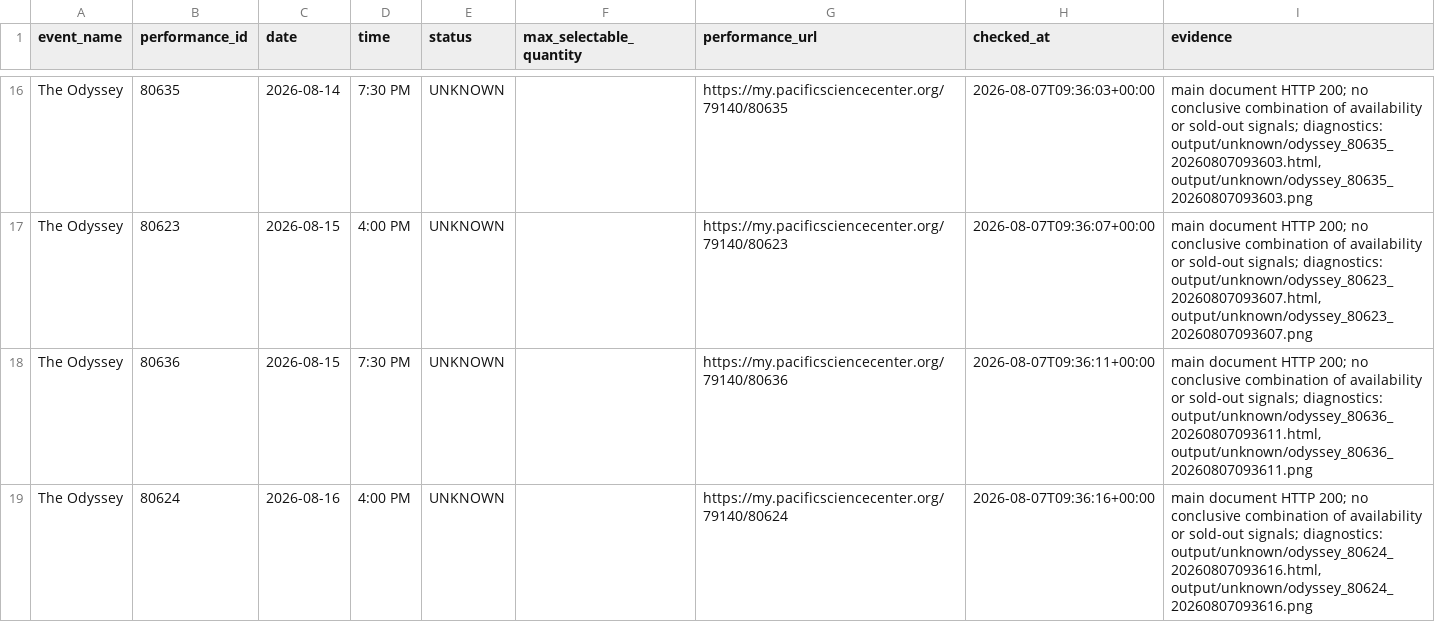
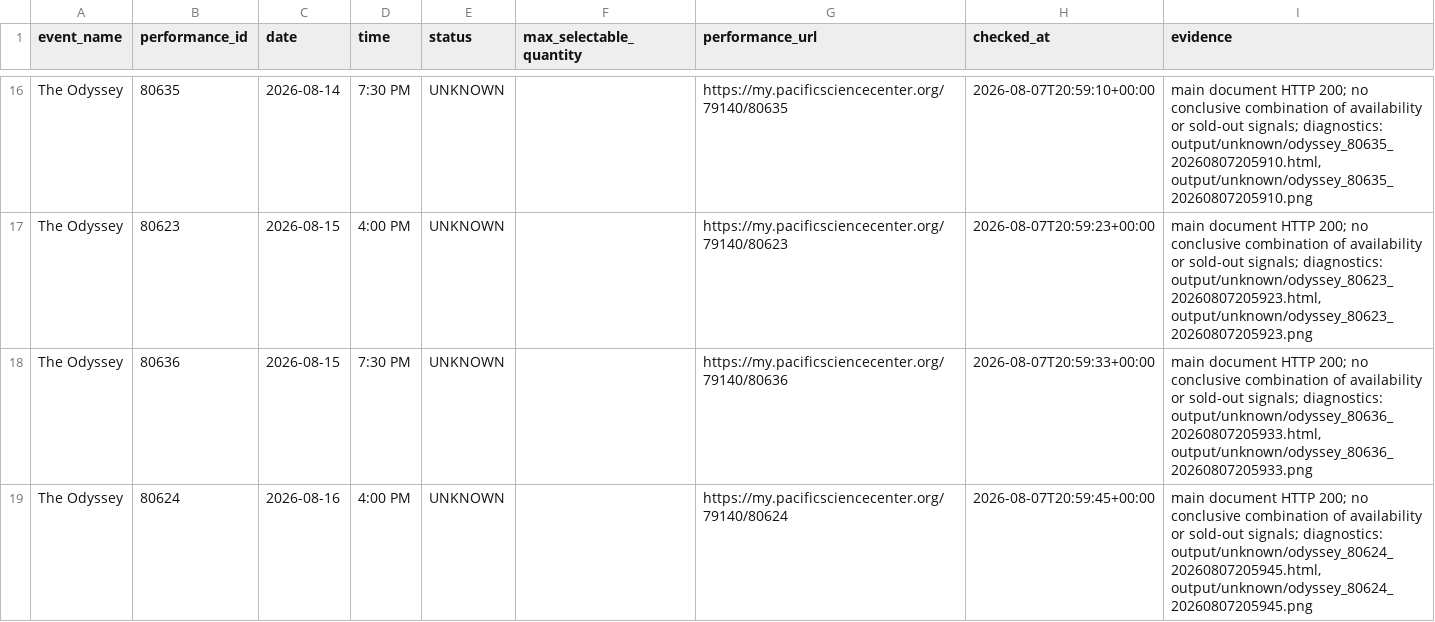
Before and after one commit to cheetahmonkey/IMAX, a CSV file: output/odyssey_availability.csv, drawn as a sheet; only a part is shown, gaps mark what is left out; the diff covers the shown part only; the diff names each change by its address in the sheet, - before the commit and + after, or states it on an @@ line.

Commit message:
Refresh Odyssey availability 2026-08-07 14:01 PDT

```diff
--- a/output/odyssey_availability.csv
+++ b/output/odyssey_availability.csv
-H16 (checked_at): 2026-08-07T09:36:03+00:00
+H16 (checked_at): 2026-08-07T20:59:10+00:00
-I16 (evidence): …signals; diagnostics: output/unknown/odyssey_80635_20260807093603.html, output/unknown/odyssey_80635_20260807093603.png
+I16 (evidence): …signals; diagnostics: output/unknown/odyssey_80635_20260807205910.html, output/unknown/odyssey_80635_20260807205910.png
-H17 (checked_at): 2026-08-07T09:36:07+00:00
+H17 (checked_at): 2026-08-07T20:59:23+00:00
-I17 (evidence): …signals; diagnostics: output/unknown/odyssey_80623_20260807093607.html, output/unknown/odyssey_80623_20260807093607.png
+I17 (evidence): …signals; diagnostics: output/unknown/odyssey_80623_20260807205923.html, output/unknown/odyssey_80623_20260807205923.png
-H18 (checked_at): 2026-08-07T09:36:11+00:00
+H18 (checked_at): 2026-08-07T20:59:33+00:00
-I18 (evidence): …signals; diagnostics: output/unknown/odyssey_80636_20260807093611.html, output/unknown/odyssey_80636_20260807093611.png
+I18 (evidence): …signals; diagnostics: output/unknown/odyssey_80636_20260807205933.html, output/unknown/odyssey_80636_20260807205933.png
-H19 (checked_at): 2026-08-07T09:36:16+00:00
+H19 (checked_at): 2026-08-07T20:59:45+00:00
-I19 (evidence): …signals; diagnostics: output/unknown/odyssey_80624_20260807093616.html, output/unknown/odyssey_80624_20260807093616.png
+I19 (evidence): …signals; diagnostics: output/unknown/odyssey_80624_20260807205945.html, output/unknown/odyssey_80624_20260807205945.png
```
Also changed, not shown: 49 edited cells elsewhere in this file, 3 other files.
